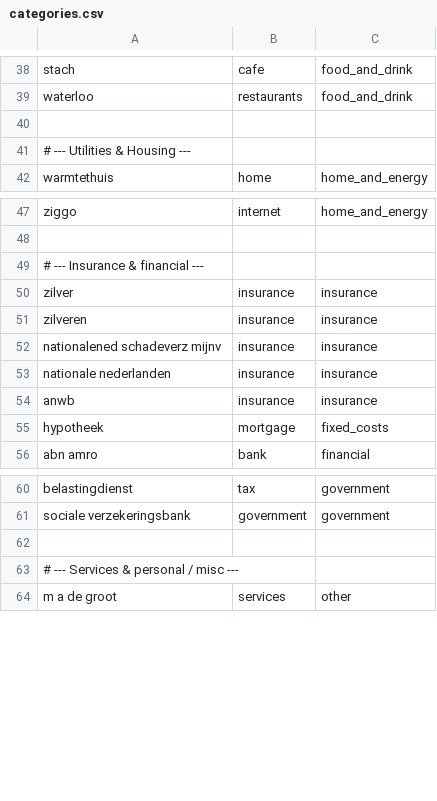
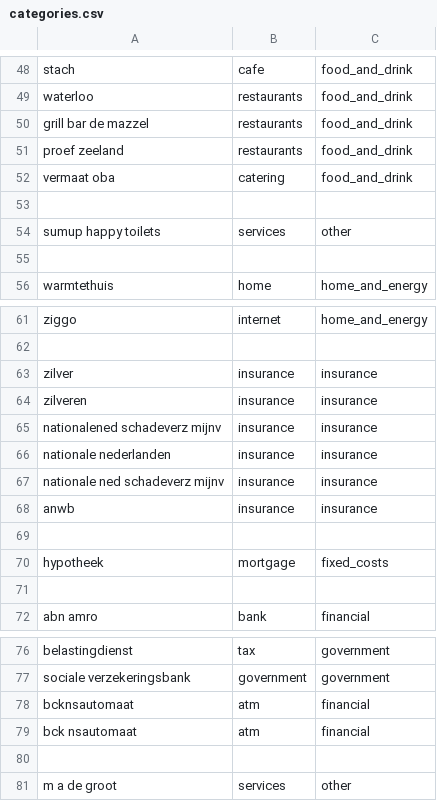
Before and after one commit to michieladegroot-ops/pumpkin-budget, a CSV file: data/categories.csv, drawn as a sheet; only a part is shown, gaps mark what is left out; the diff covers the shown part only.

```diff
--- a/data/categories.csv
+++ b/data/categories.csv
@@ -39,4 +49,8 @@ stach,cafe,food_and_drink
 waterloo,restaurants,food_and_drink
+grill bar de mazzel,restaurants,food_and_drink
+proef zeeland,restaurants,food_and_drink
+vermaat oba,catering,food_and_drink
 
-# --- Utilities & Housing ---
+sumup happy toilets,services,other
+
 warmtethuis,home,home_and_energy
@@ -48,3 +62,2 @@ ziggo,internet,home_and_energy
 
-# --- Insurance & financial ---
 zilver,insurance,insurance
@@ -53,4 +66,7 @@ nationalened schadeverz mijnv,insurance,insurance
 nationale nederlanden,insurance,insurance
+nationale ned schadeverz mijnv,insurance,insurance
 anwb,insurance,insurance
+
 hypotheek,mortgage,fixed_costs
+
 abn amro,bank,financial
@@ -61,4 +77,5 @@ belastingdienst,tax,government
 sociale verzekeringsbank,government,government
+bcknsautomaat,atm,financial
+bck nsautomaat,atm,financial
 
-# --- Services & personal / misc ---
 m a de groot,services,other
```
Also changed, not shown: 28 added rows, 4 removed rows and 2 edited cells elsewhere in this file.
